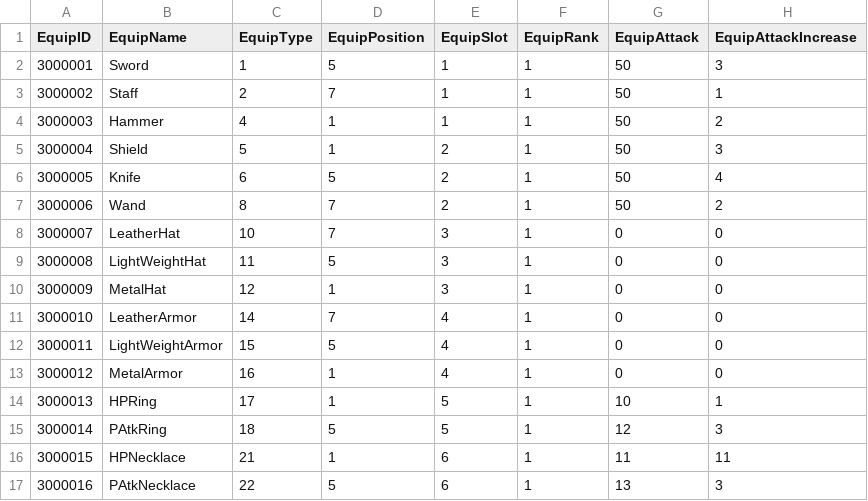
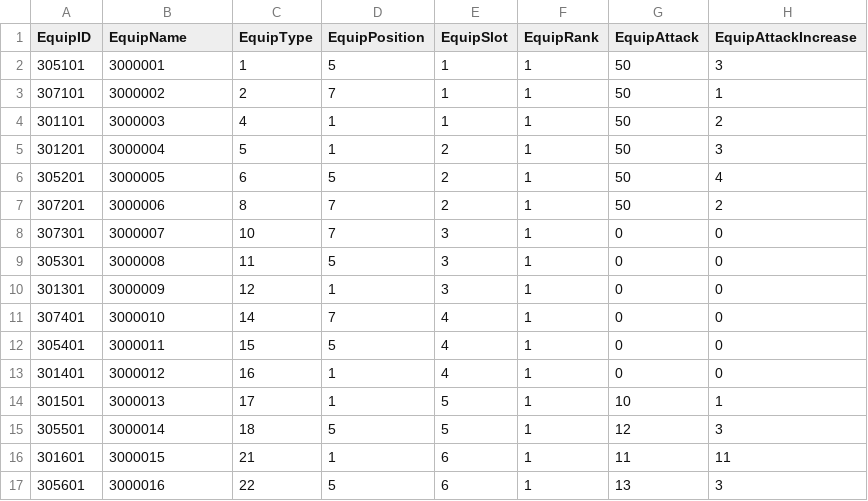
Before and after one commit to rockdo4/Calling_Fairy, a CSV file: Assets/Resources/DataTables/EquipTable.csv, drawn as a sheet; only a part is shown; the diff names each change by its address in the sheet, - before the commit and + after, or states it on an @@ line.

```diff
--- a/Assets/Resources/DataTables/EquipTable.csv
+++ b/Assets/Resources/DataTables/EquipTable.csv
-A2 (EquipID): 3000001
+A2 (EquipID): 305101
-B2 (EquipName): Sword
+B2 (EquipName): 3000001
-A3 (EquipID): 3000002
+A3 (EquipID): 307101
-B3 (EquipName): Staff
+B3 (EquipName): 3000002
-A4 (EquipID): 3000003
+A4 (EquipID): 301101
-B4 (EquipName): Hammer
+B4 (EquipName): 3000003
-A5 (EquipID): 3000004
+A5 (EquipID): 301201
-B5 (EquipName): Shield
+B5 (EquipName): 3000004
-A6 (EquipID): 3000005
+A6 (EquipID): 305201
-B6 (EquipName): Knife
+B6 (EquipName): 3000005
-A7 (EquipID): 3000006
+A7 (EquipID): 307201
-B7 (EquipName): Wand
+B7 (EquipName): 3000006
-A8 (EquipID): 3000007
+A8 (EquipID): 307301
-B8 (EquipName): LeatherHat
+B8 (EquipName): 3000007
-A9 (EquipID): 3000008
+A9 (EquipID): 305301
-B9 (EquipName): LightWeightHat
+B9 (EquipName): 3000008
-A10 (EquipID): 3000009
+A10 (EquipID): 301301
-B10 (EquipName): MetalHat
+B10 (EquipName): 3000009
-A11 (EquipID): 3000010
+A11 (EquipID): 307401
-B11 (EquipName): LeatherArmor
+B11 (EquipName): 3000010
-A12 (EquipID): 3000011
+A12 (EquipID): 305401
-B12 (EquipName): LightWeightArmor
+B12 (EquipName): 3000011
-A13 (EquipID): 3000012
+A13 (EquipID): 301401
-B13 (EquipName): MetalArmor
+B13 (EquipName): 3000012
-A14 (EquipID): 3000013
+A14 (EquipID): 301501
-B14 (EquipName): HPRing
+B14 (EquipName): 3000013
-A15 (EquipID): 3000014
+A15 (EquipID): 305501
-B15 (EquipName): PAtkRing
+B15 (EquipName): 3000014
-A16 (EquipID): 3000015
+A16 (EquipID): 301601
-B16 (EquipName): HPNecklace
+B16 (EquipName): 3000015
-A17 (EquipID): 3000016
+A17 (EquipID): 305601
-B17 (EquipName): PAtkNecklace
+B17 (EquipName): 3000016
```
Also changed, not shown: Assets/Resources/DataTables/SkillTable.csv, 7 other files.
